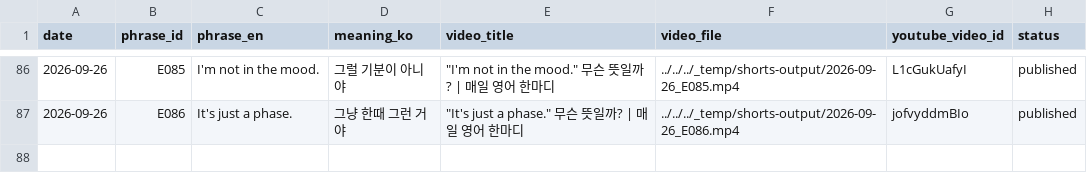
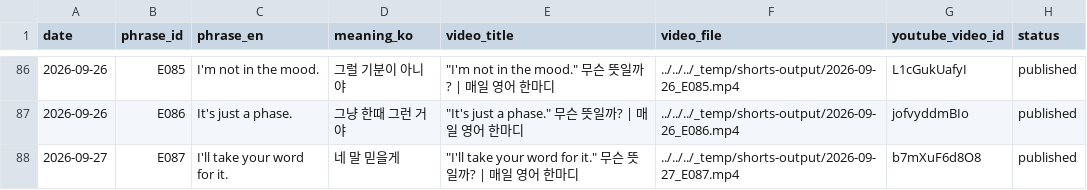
Before and after one commit to 1230-png/Soop1230, a CSV file: channel_200y3b/used_log.csv, drawn as a sheet; only a part is shown, gaps mark what is left out; the diff names each change by its address in the sheet, - before the commit and + after, or states it on an @@ line.

```diff
--- a/channel_200y3b/used_log.csv
+++ b/channel_200y3b/used_log.csv
+row 88: 2026-09-27 | E087 | I'll take your word for it. | 네 말 믿을게 | "I'll take your word for it." 무슨 뜻일까? | 매일 영어 한마디 | ../../../_temp/shorts-output/2026-09-27_E087.mp4 | b7mXuF6d8O8 | published
```
